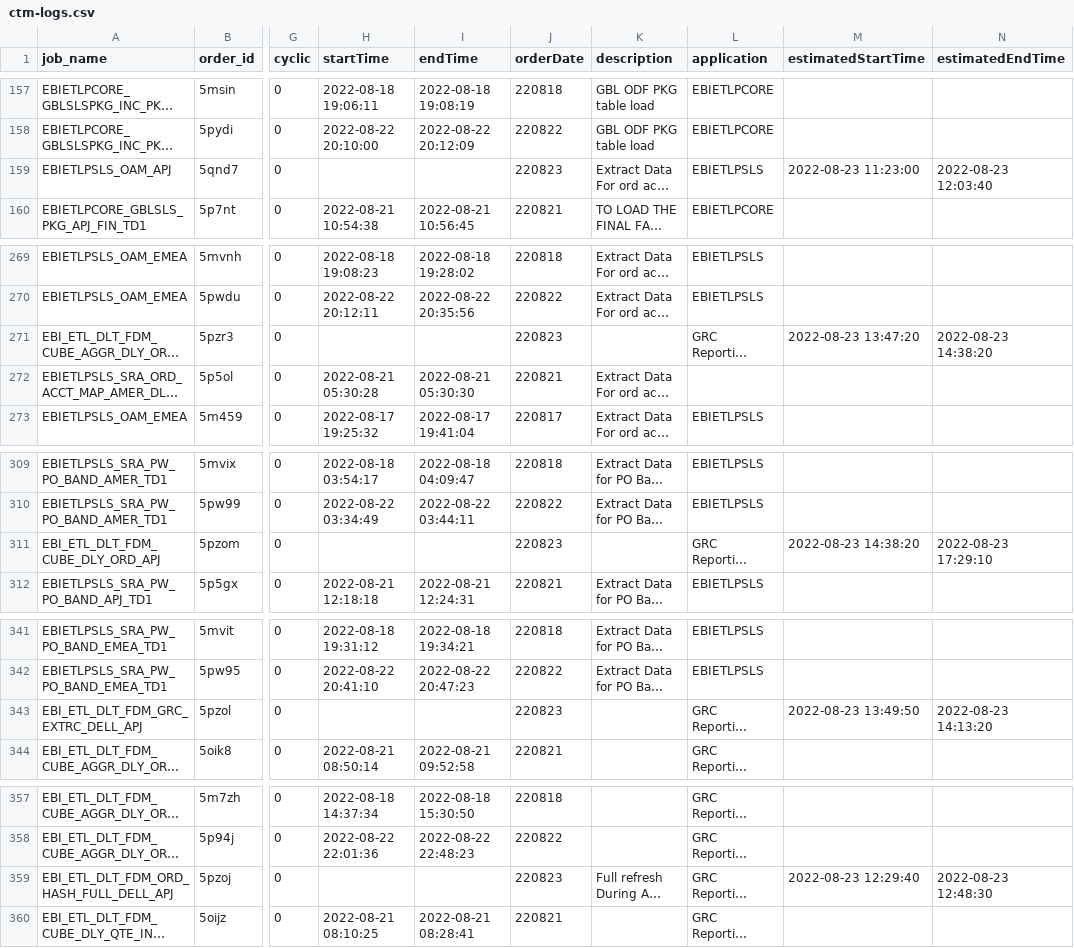
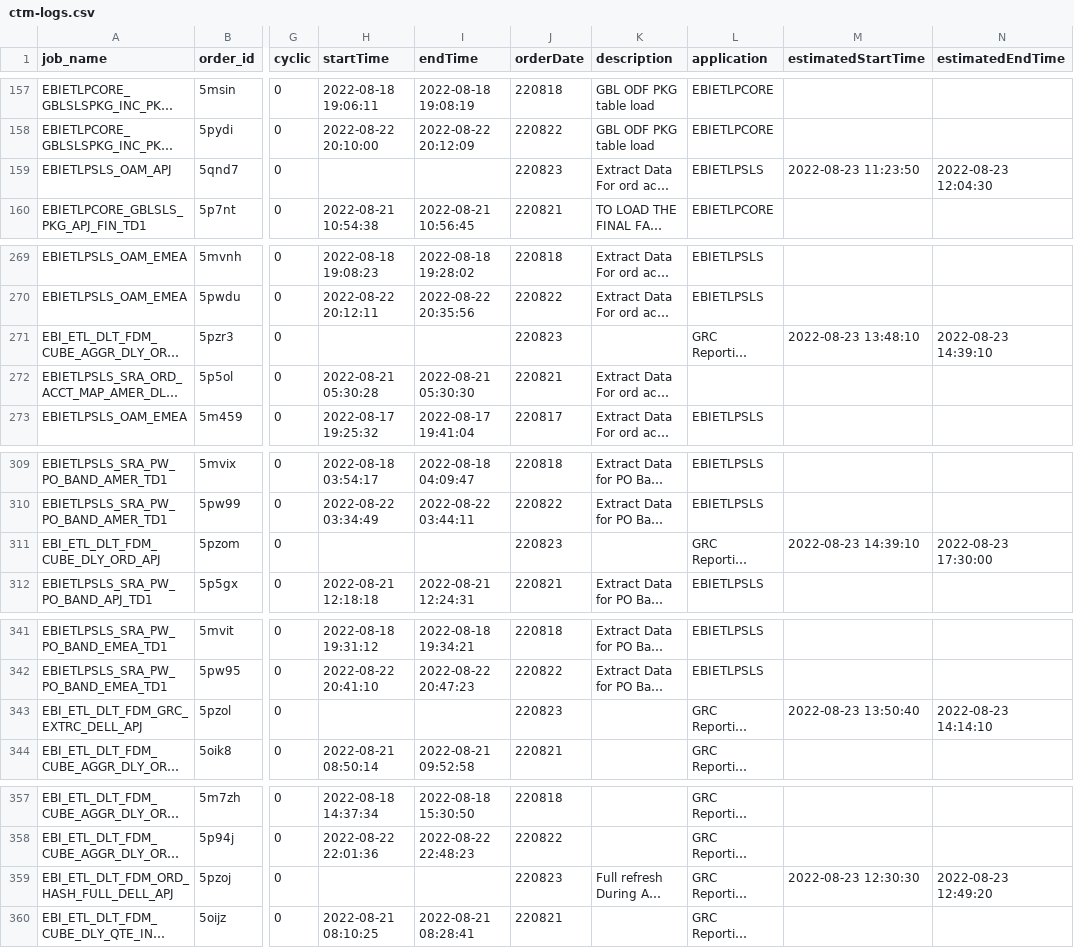
Before and after one commit to hnalubolu/Order_job_Status, a CSV file: ctm-logs.csv, drawn as a sheet; only a part is shown, gaps mark what is left out; long unchanged cells end in …; the diff covers the shown part only; the diff names each change by its address in the sheet, - before the commit and + after, or states it on an @@ line.

```diff
--- a/ctm-logs.csv
+++ b/ctm-logs.csv
-M159 (estimatedStartTime): 2022-08-23 11:23:00
+M159 (estimatedStartTime): 2022-08-23 11:23:50
-N159 (estimatedEndTime): 2022-08-23 12:03:40
+N159 (estimatedEndTime): 2022-08-23 12:04:30
-M271 (estimatedStartTime): 2022-08-23 13:47:20
+M271 (estimatedStartTime): 2022-08-23 13:48:10
-N271 (estimatedEndTime): 2022-08-23 14:38:20
+N271 (estimatedEndTime): 2022-08-23 14:39:10
-M311 (estimatedStartTime): 2022-08-23 14:38:20
+M311 (estimatedStartTime): 2022-08-23 14:39:10
-N311 (estimatedEndTime): 2022-08-23 17:29:10
+N311 (estimatedEndTime): 2022-08-23 17:30:00
-M343 (estimatedStartTime): 2022-08-23 13:49:50
+M343 (estimatedStartTime): 2022-08-23 13:50:40
-N343 (estimatedEndTime): 2022-08-23 14:13:20
+N343 (estimatedEndTime): 2022-08-23 14:14:10
-M359 (estimatedStartTime): 2022-08-23 12:29:40
+M359 (estimatedStartTime): 2022-08-23 12:30:30
-N359 (estimatedEndTime): 2022-08-23 12:48:30
+N359 (estimatedEndTime): 2022-08-23 12:49:20
```
Also changed, not shown: 2 added rows, 2 removed rows, 1 moved row and 45 edited cells elsewhere in this file, 1 other file.
